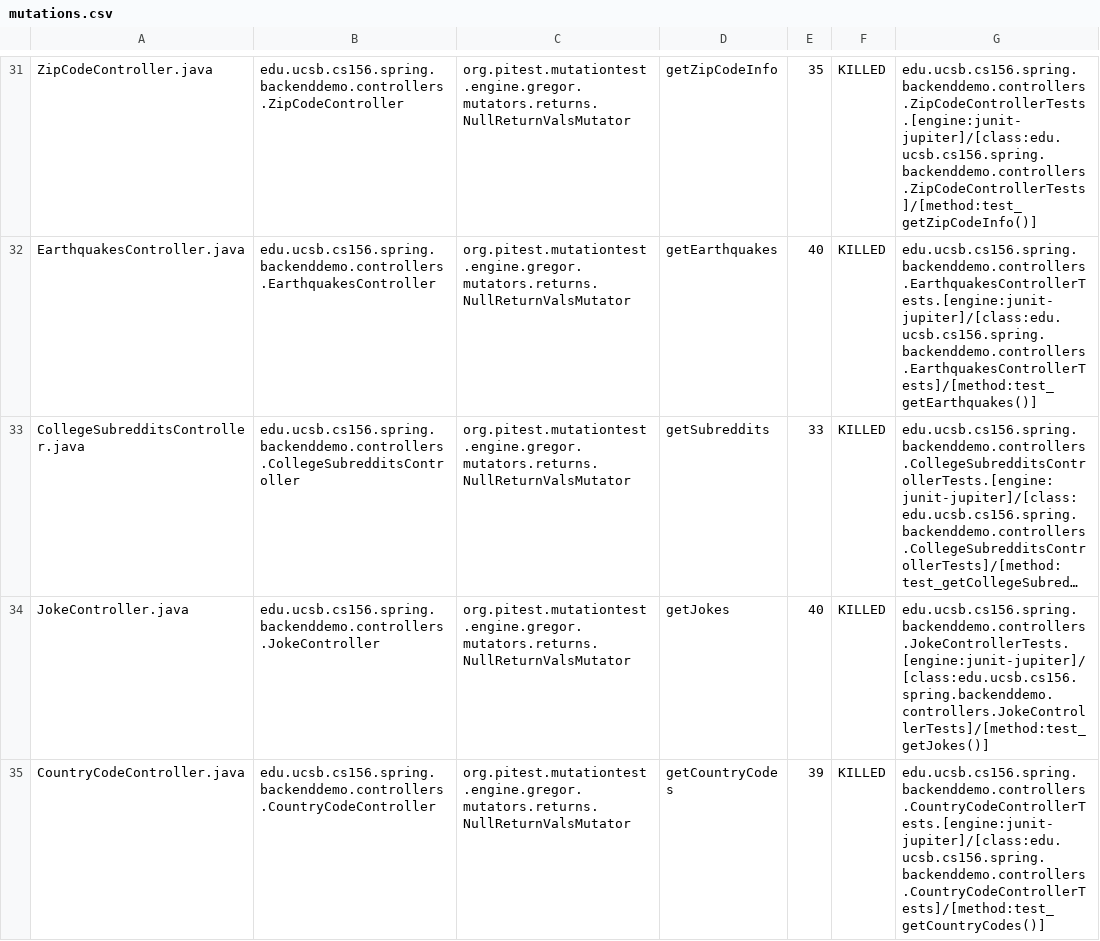
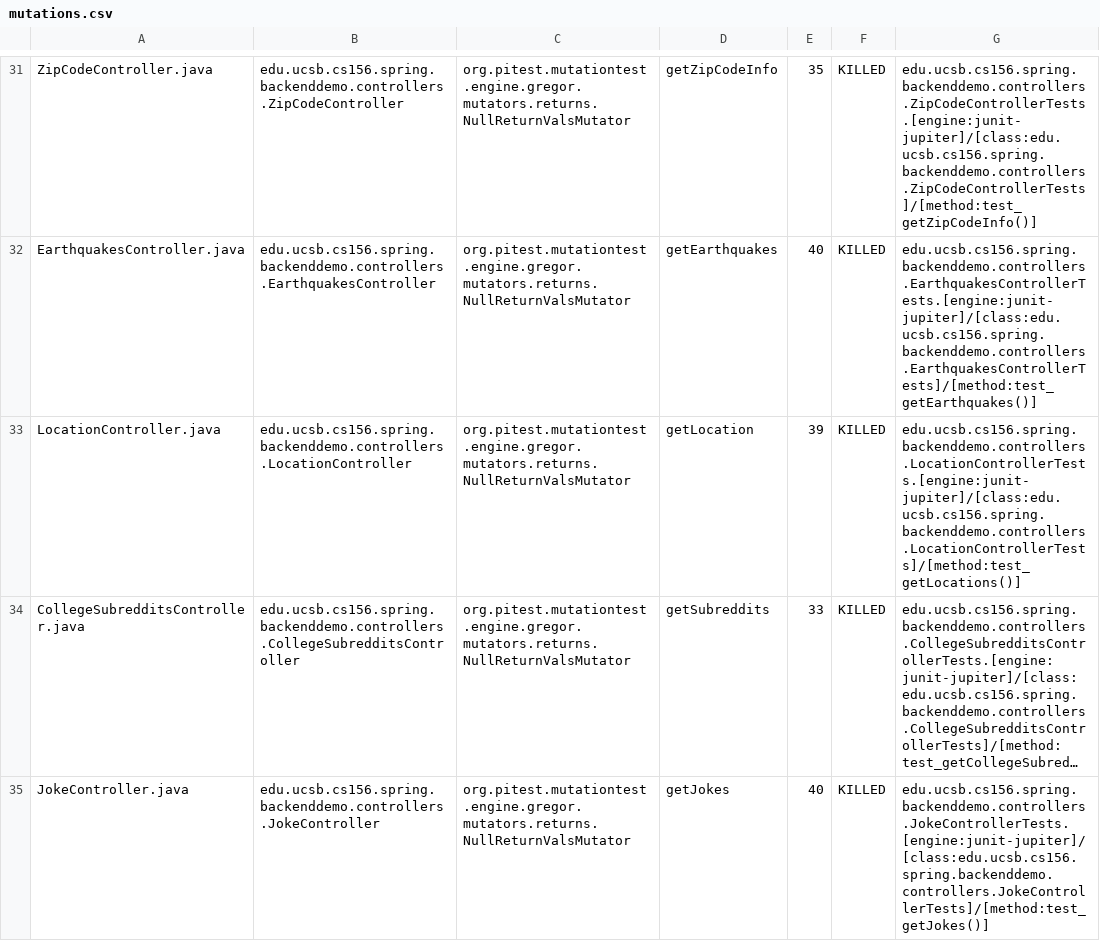
Before and after one commit to ucsb-cs156-w24/team01-w24-7pm-4, a CSV file: pitest/mutations.csv, drawn as a sheet; only a part is shown, gaps mark what is left out; the shorter side is filled out with more unchanged rows; long unchanged cells end in …; the diff names each change by its address in the sheet, - before the commit and + after, or states it on an @@ line.

Commit message:
Deploying to gh-pages from @ ucsb-cs156-w24/team01-w24-7pm-4@103a4d91b61be49032cab2875a5cca1ece8e0472 🚀

```diff
--- a/pitest/mutations.csv
+++ b/pitest/mutations.csv
+row 33: LocationController.java | edu.ucsb.cs156.spring.backenddemo.controllers.LocationController | org.pitest.mutationtest.engine.gregor.mutators.returns.NullReturnValsMutator | getLocation | 39 | KILLED | edu.ucsb.cs156.spring.backenddemo.controllers.LocationControllerTests.[engine:junit-jupiter]/[class:edu.ucsb.cs156.spring.backenddemo.controllers.LocationControllerTests]/[method:test_getLocations()]
```
Also changed, not shown: 21 other files.
